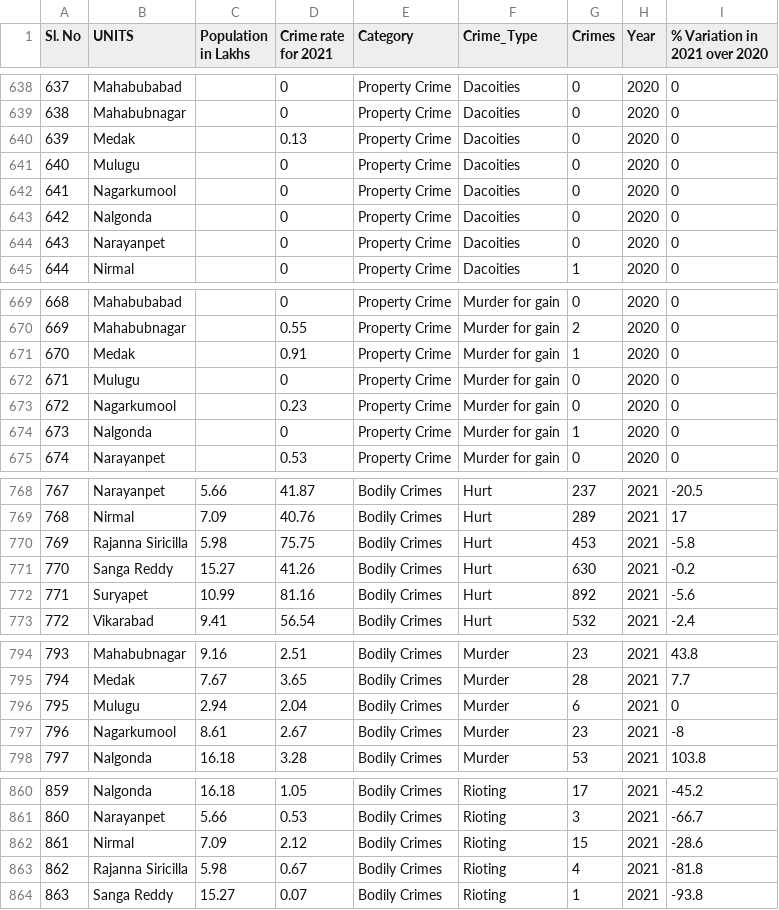
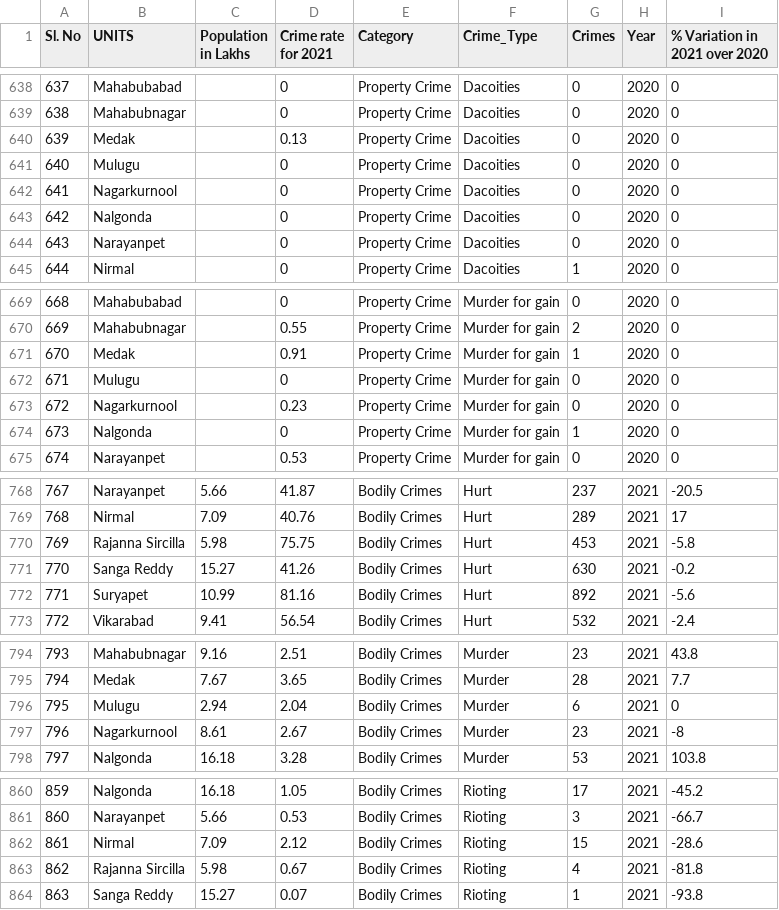
Before and after one commit to 111Maaz/TG_C_Lens, a CSV file: public/telangana-crime-data.csv, drawn as a sheet; only a part is shown, gaps mark what is left out; the diff covers the shown part only.

```diff
--- a/public/telangana-crime-data.csv
+++ b/public/telangana-crime-data.csv
@@ -641,3 +641,3 @@ Sl. No,UNITS,Population in Lakhs,Crime rate for 2021,Category,Crime_Type,Crimes,
 640,Mulugu,,0,Property Crime,Dacoities,0,2020,0
-641,Nagarkumool,,0,Property Crime,Dacoities,0,2020,0
+641,Nagarkurnool,,0,Property Crime,Dacoities,0,2020,0
 642,Nalgonda,,0,Property Crime,Dacoities,0,2020,0
@@ -672,3 +672,3 @@ Sl. No,UNITS,Population in Lakhs,Crime rate for 2021,Category,Crime_Type,Crimes,
 671,Mulugu,,0,Property Crime,Murder for gain,0,2020,0
-672,Nagarkumool,,0.23,Property Crime,Murder for gain,0,2020,0
+672,Nagarkurnool,,0.23,Property Crime,Murder for gain,0,2020,0
 673,Nalgonda,,0,Property Crime,Murder for gain,1,2020,0
@@ -769,3 +769,3 @@ Sl. No,UNITS,Population in Lakhs,Crime rate for 2021,Category,Crime_Type,Crimes,
 768,Nirmal,7.09,40.76,Bodily Crimes,Hurt,289,2021,17
-769,Rajanna Siricilla,5.98,75.75,Bodily Crimes,Hurt,453,2021,-5.8
+769,Rajanna Sircilla,5.98,75.75,Bodily Crimes,Hurt,453,2021,-5.8
 770,Sanga Reddy,15.27,41.26,Bodily Crimes,Hurt,630,2021,-0.2
@@ -796,3 +796,3 @@ Sl. No,UNITS,Population in Lakhs,Crime rate for 2021,Category,Crime_Type,Crimes,
 795,Mulugu,2.94,2.04,Bodily Crimes,Murder,6,2021,0
-796,Nagarkumool,8.61,2.67,Bodily Crimes,Murder,23,2021,-8
+796,Nagarkurnool,8.61,2.67,Bodily Crimes,Murder,23,2021,-8
 797,Nalgonda,16.18,3.28,Bodily Crimes,Murder,53,2021,103.8
@@ -862,3 +862,3 @@ Sl. No,UNITS,Population in Lakhs,Crime rate for 2021,Category,Crime_Type,Crimes,
 861,Nirmal,7.09,2.12,Bodily Crimes,Rioting,15,2021,-28.6
-862,Rajanna Siricilla,5.98,0.67,Bodily Crimes,Rioting,4,2021,-81.8
+862,Rajanna Sircilla,5.98,0.67,Bodily Crimes,Rioting,4,2021,-81.8
 863,Sanga Reddy,15.27,0.07,Bodily Crimes,Rioting,1,2021,-93.8
```
Also changed, not shown: 9 edited cells elsewhere in this file, 1 other file.
